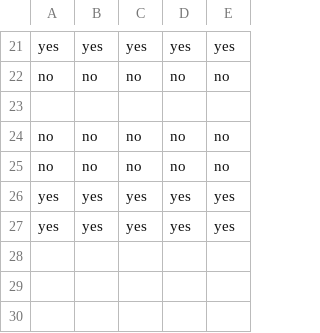
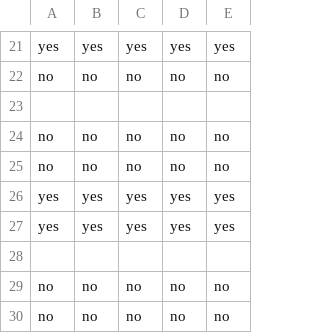
Before and after one commit to Jayden-Caldwell/Dot, a CSV file: GUI/answers.csv, drawn as a sheet; only a part is shown, gaps mark what is left out; the diff names each change by its address in the sheet, - before the commit and + after, or states it on an @@ line.

```diff
--- a/GUI/answers.csv
+++ b/GUI/answers.csv
+row 28: (empty)
+row 29: no | no | no | no | no
+row 30: no | no | no | no | no
```
Also changed, not shown: 10 other files.
